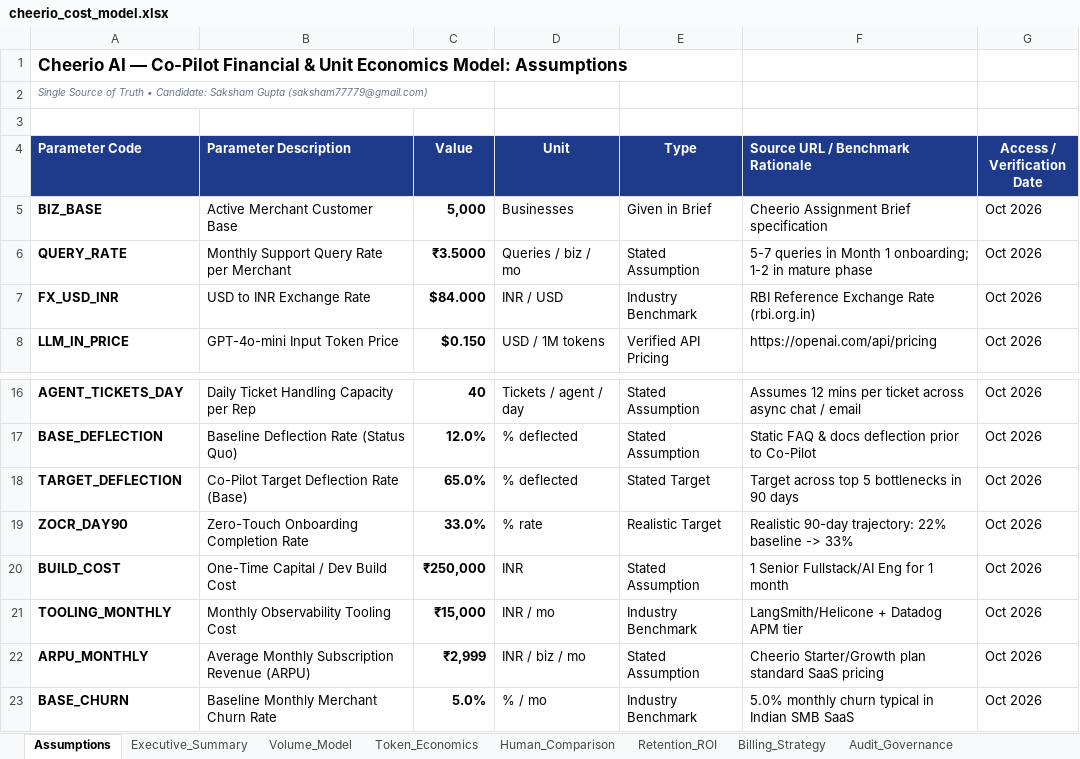
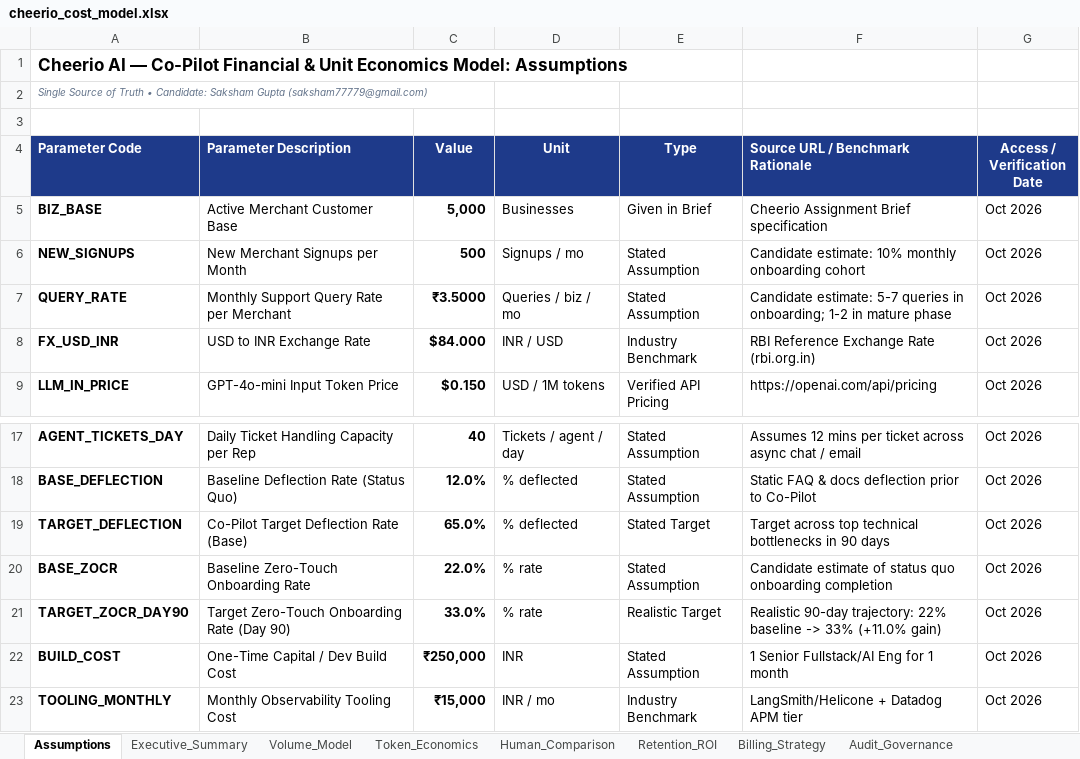
Before and after one commit to Saksham-Gupta-GH/Saksham-Gupta-GH.github.io, an Excel workbook: cheerio/assignment/cheerio_cost_model.xlsx, sheet Assumptions, drawn as a sheet; only a part is shown, gaps mark what is left out; the shorter side is filled out with more unchanged rows; values as stored, in another font and other column widths than the file's, no borders; addresses are those after the commit; the diff names each change by its address in the sheet, - before the commit and + after, or states it on an @@ line.

Commit message:
Fix all model formulas, eliminate PDF clipping across all 4 pages, add candidate voice placeholders, and remove invented provenance

```diff
--- a/cheerio/assignment/cheerio_cost_model.xlsx (sheet Assumptions)
+++ b/cheerio/assignment/cheerio_cost_model.xlsx (sheet Assumptions)
+row 6: NEW_SIGNUPS | New Merchant Signups per Month | 500 | Signups / mo | Stated Assumption | Candidate estimate: 10% monthly onboarding cohort | Oct 2026
-F7 (Source URL / Benchmark Rationale): 5-7 queries in Month 1 onboarding; 1-2…
+F7 (Source URL / Benchmark Rationale): Candidate estimate: 5-7 queries in onboarding; 1-2…
-F19 (Source URL / Benchmark Rationale): …across top 5 bottlenecks in…
+F19 (Source URL / Benchmark Rationale): …across top technical bottlenecks in…
+row 20: BASE_ZOCR | Baseline Zero-Touch Onboarding Rate | 22.0% | % rate | Stated Assumption | Candidate estimate of status quo onboarding completion | Oct 2026
-A21 (Parameter Code): ZOCR_DAY90
+A21 (Parameter Code): TARGET_ZOCR_DAY90
-B21 (Parameter Description): Zero-Touch Onboarding Completion Rate
+B21 (Parameter Description): Target Zero-Touch Onboarding Rate (Day 90)
-F21 (Source URL / Benchmark Rationale): …-> 33%
+F21 (Source URL / Benchmark Rationale): …-> 33% (+11.0% gain)
```
Also changed, not shown: sheet Billing_Strategy, sheet Human_Comparison, sheet Token_Economics, sheet Executive_Summary, sheet Retention_ROI, sheet Volume_Model, 1 more sheet, 5 other files.
